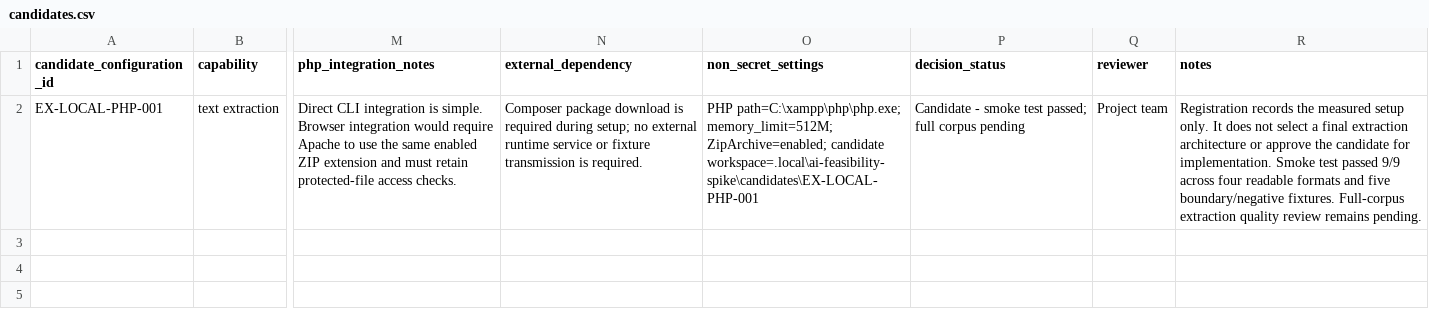
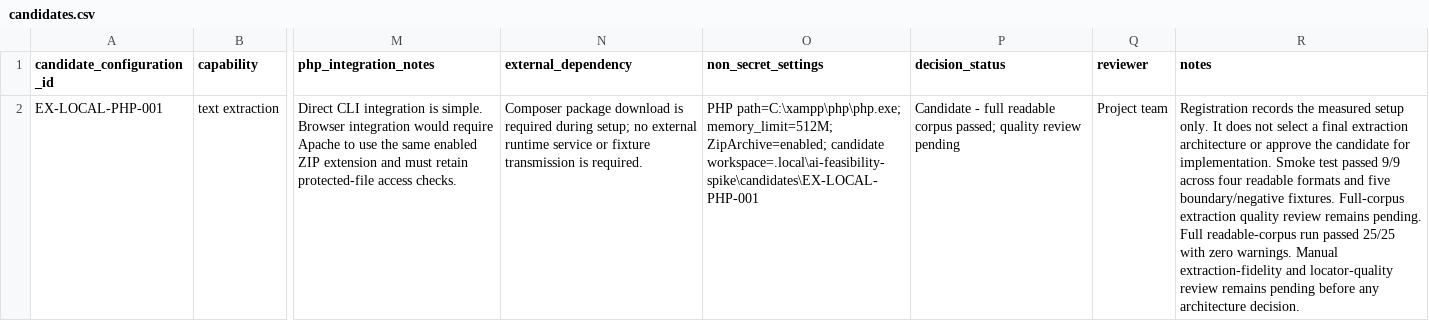
Before and after one commit to koyawel27/bpc-learnshare, a CSV file: docs/ai-feasibility-spike/registers/candidates.csv, drawn as a sheet; only a part is shown, gaps mark what is left out; the diff names each change by its address in the sheet, - before the commit and + after, or states it on an @@ line.

Commit message:
docs: record full extraction corpus results

```diff
--- a/docs/ai-feasibility-spike/registers/candidates.csv
+++ b/docs/ai-feasibility-spike/registers/candidates.csv
-P2 (decision_status): Candidate - smoke test passed; full corpus pending
+P2 (decision_status): Candidate - full readable corpus passed; quality review pending
-R2 (notes): …remains pending.
+R2 (notes): …remains pending. Full readable-corpus run passed 25/25 with zero warnings. Manual extraction-fidelity and locator-quality review remains pending before any architecture decision.
```
Also changed, not shown: 2 other files.
